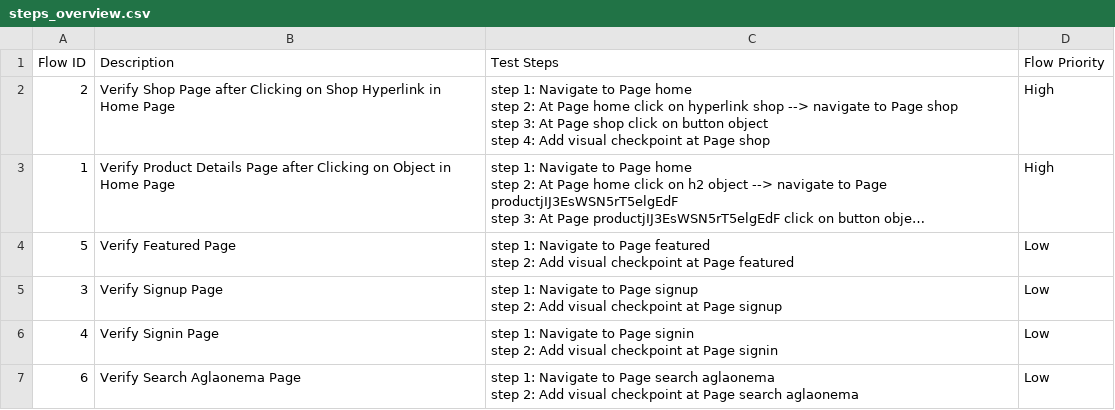
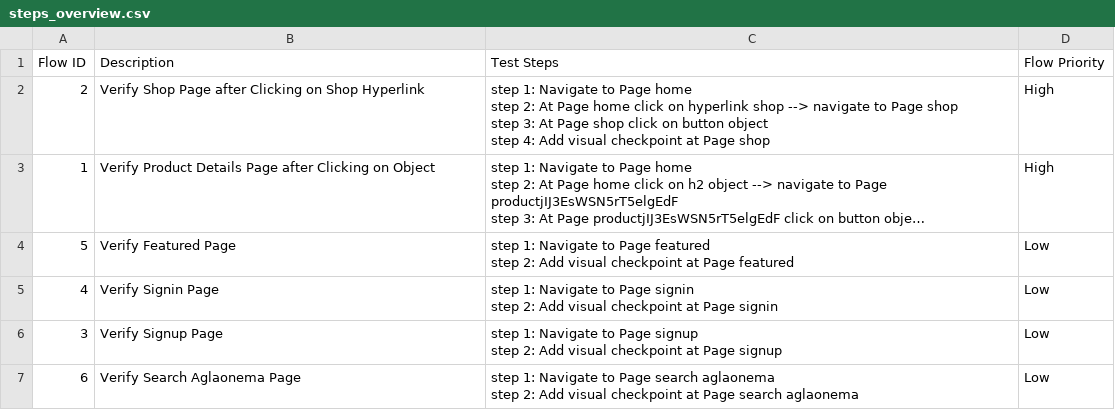
Before and after one commit to tai-nguyen-katalon/tainguyen, a CSV file: Test Steps/steps_overview.csv, drawn as a sheet; long unchanged cells end in …; the diff names each change by its address in the sheet, - before the commit and + after, or states it on an @@ line.

```diff
--- a/Test Steps/steps_overview.csv
+++ b/Test Steps/steps_overview.csv
-B2 (Description): …Shop Hyperlink in Home Page
+B2 (Description): …Shop Hyperlink
-B3 (Description): …on Object in Home Page
+B3 (Description): …on Object
@@ row 6 moved to row 5: 4 @@
```
Also changed, not shown: 22 other files.
